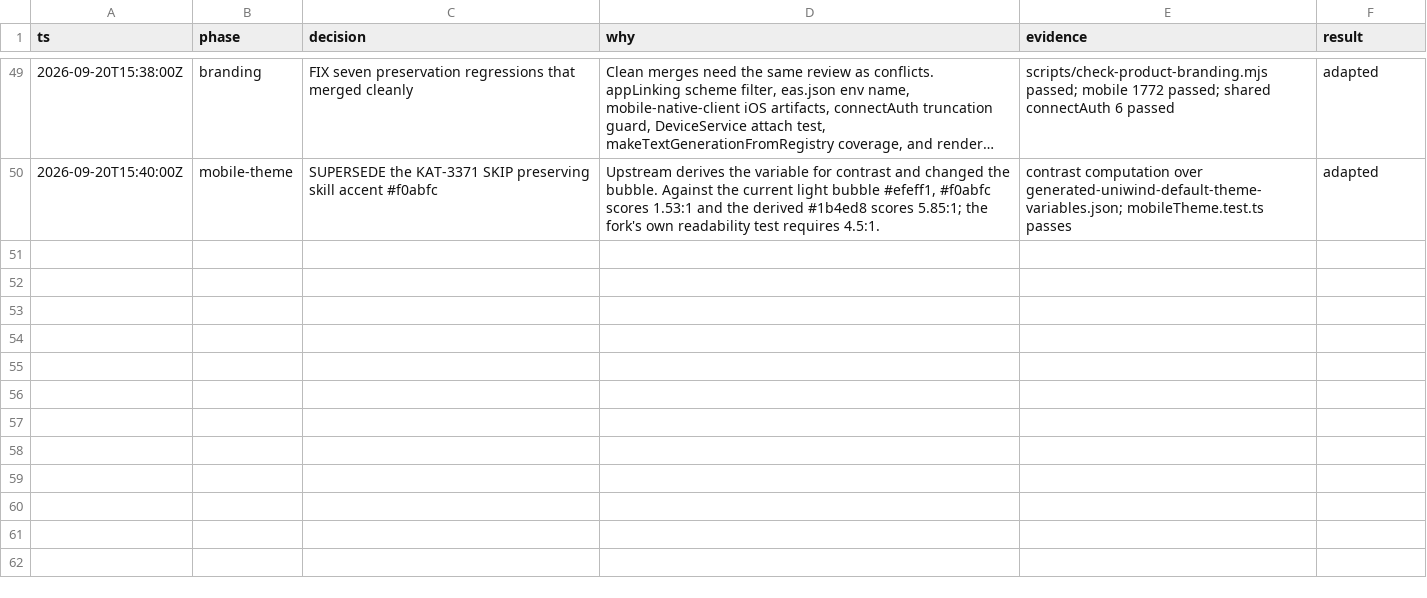
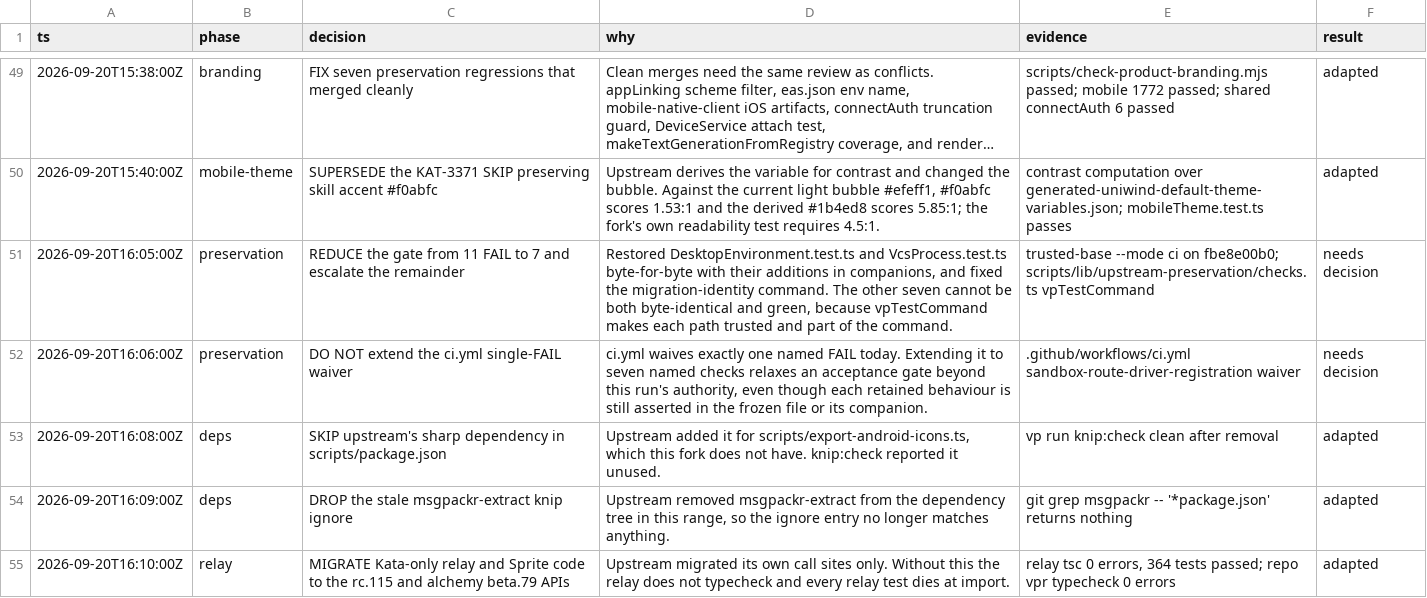
Before and after one commit to gannonh/kata-code, a TSV file: docs/upstream/kat-3411-decisions.tsv, drawn as a sheet; only a part is shown, gaps mark what is left out; long unchanged cells end in …; the diff names each change by its address in the sheet, - before the commit and + after, or states it on an @@ line.

```diff
--- a/docs/upstream/kat-3411-decisions.tsv
+++ b/docs/upstream/kat-3411-decisions.tsv
+row 51: 2026-09-20T16:05:00Z | preservation | REDUCE the gate from 11 FAIL to 7 and escalate the remainder | Restored DesktopEnvironment.test.ts and VcsProcess.test.ts byte-for-byte with their additions in companions, and fixed the migration-identity command. The other seven cannot be both byte-identical and green, because vpTestCommand makes each path trusted and part of the command. | trusted-base --mode ci on fbe8e00b0; scripts/lib/upstream-preservation/checks.ts vpTestCommand | needs decision
+row 52: 2026-09-20T16:06:00Z | preservation | DO NOT extend the ci.yml single-FAIL waiver | ci.yml waives exactly one named FAIL today. Extending it to seven named checks relaxes an acceptance gate beyond this run's authority, even though each retained behaviour is still asserted in the frozen file or its companion. | .github/workflows/ci.yml sandbox-route-driver-registration waiver | needs decision
+row 53: 2026-09-20T16:08:00Z | deps | SKIP upstream's sharp dependency in scripts/package.json | Upstream added it for scripts/export-android-icons.ts, which this fork does not have. knip:check reported it unused. | vp run knip:check clean after removal | adapted
+row 54: 2026-09-20T16:09:00Z | deps | DROP the stale msgpackr-extract knip ignore | Upstream removed msgpackr-extract from the dependency tree in this range, so the ignore entry no longer matches anything. | git grep msgpackr -- '*package.json' returns nothing | adapted
+row 55: 2026-09-20T16:10:00Z | relay | MIGRATE Kata-only relay and Sprite code to the rc.115 and alchemy beta.79 APIs | Upstream migrated its own call sites only. Without this the relay does not typecheck and every relay test dies at import. | relay tsc 0 errors, 364 tests passed; repo vpr typecheck 0 errors | adapted
```
Also changed, not shown: 4 other files.
